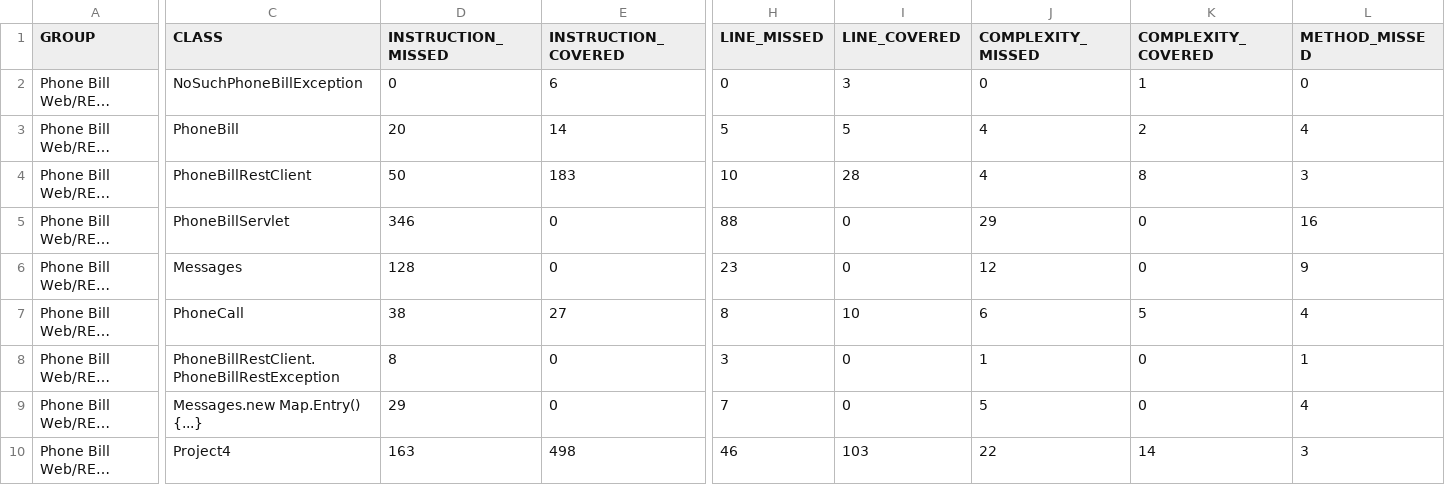
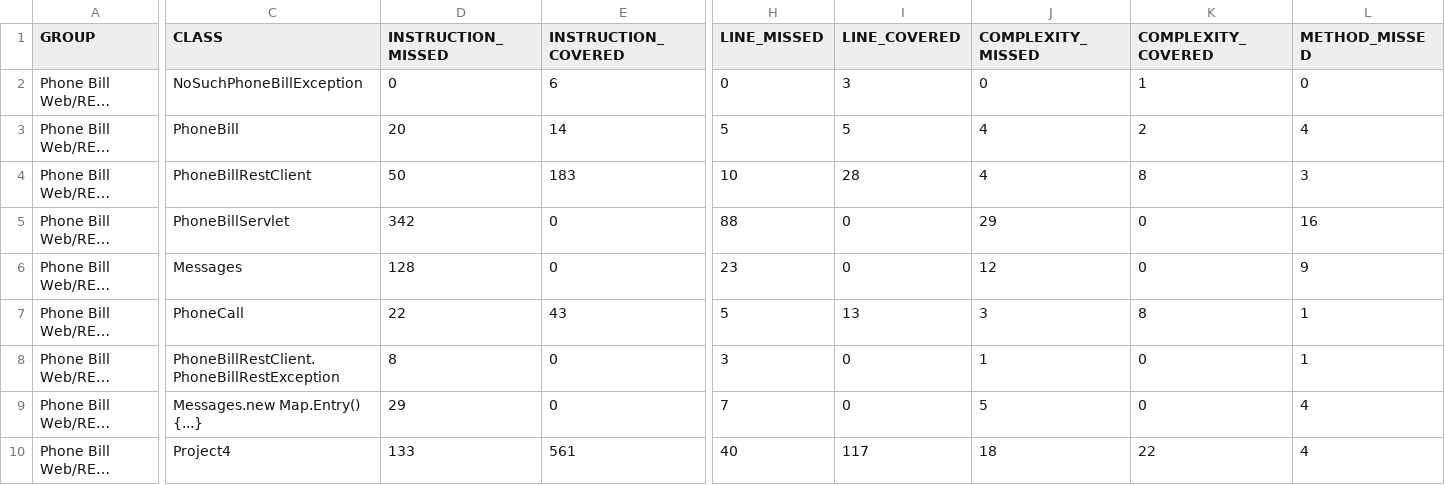
Before and after one commit to tommyrojo/CS410J, a CSV file: phonebill/target/site/jacoco-it/jacoco.csv, drawn as a sheet; only a part is shown, gaps mark what is left out; long unchanged cells end in …; the diff covers the shown part only; the diff names each change by its address in the sheet, - before the commit and + after, or states it on an @@ line.

```diff
--- a/phonebill/target/site/jacoco-it/jacoco.csv
+++ b/phonebill/target/site/jacoco-it/jacoco.csv
-D5 (INSTRUCTION_MISSED): 346
+D5 (INSTRUCTION_MISSED): 342
-D7 (INSTRUCTION_MISSED): 38
+D7 (INSTRUCTION_MISSED): 22
-E7 (INSTRUCTION_COVERED): 27
+E7 (INSTRUCTION_COVERED): 43
-H7 (LINE_MISSED): 8
+H7 (LINE_MISSED): 5
-I7 (LINE_COVERED): 10
+I7 (LINE_COVERED): 13
-J7 (COMPLEXITY_MISSED): 6
+J7 (COMPLEXITY_MISSED): 3
-K7 (COMPLEXITY_COVERED): 5
+K7 (COMPLEXITY_COVERED): 8
-L7 (METHOD_MISSED): 4
+L7 (METHOD_MISSED): 1
-D10 (INSTRUCTION_MISSED): 163
+D10 (INSTRUCTION_MISSED): 133
-E10 (INSTRUCTION_COVERED): 498
+E10 (INSTRUCTION_COVERED): 561
-H10 (LINE_MISSED): 46
+H10 (LINE_MISSED): 40
-I10 (LINE_COVERED): 103
+I10 (LINE_COVERED): 117
-J10 (COMPLEXITY_MISSED): 22
+J10 (COMPLEXITY_MISSED): 18
-K10 (COMPLEXITY_COVERED): 14
+K10 (COMPLEXITY_COVERED): 22
-L10 (METHOD_MISSED): 3
+L10 (METHOD_MISSED): 4
```
Also changed, not shown: 4 edited cells elsewhere in this file, 48 other files.
